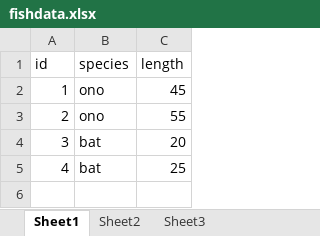
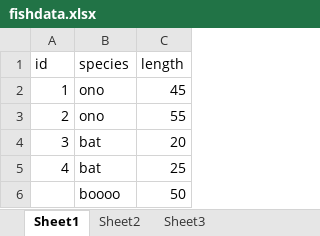
Before and after one commit to kaylynmccoy/coolproject, an Excel workbook: fishdata.xlsx, sheet Sheet1, drawn as a sheet; values as stored, in another font and other column widths than the file's, no borders; the diff names each change by its address in the sheet, - before the commit and + after, or states it on an @@ line.

Commit message:
added fish

```diff
--- a/fishdata.xlsx (sheet Sheet1)
+++ b/fishdata.xlsx (sheet Sheet1)
+row 6:  | boooo | 50
```
